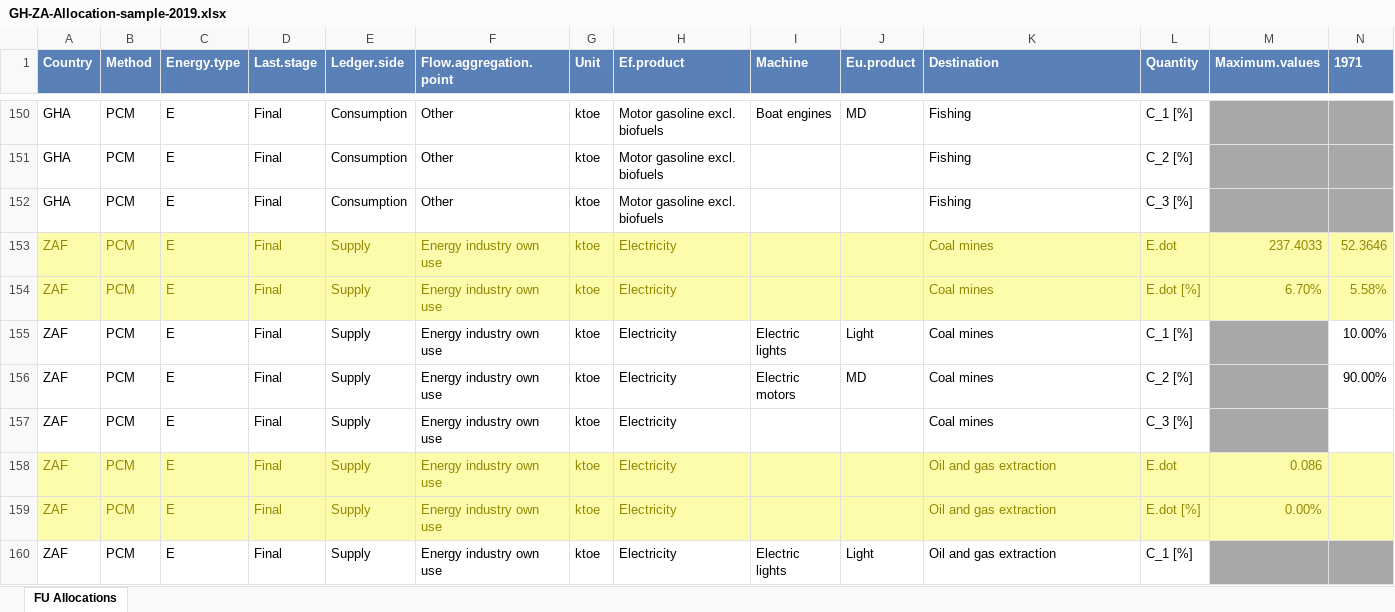
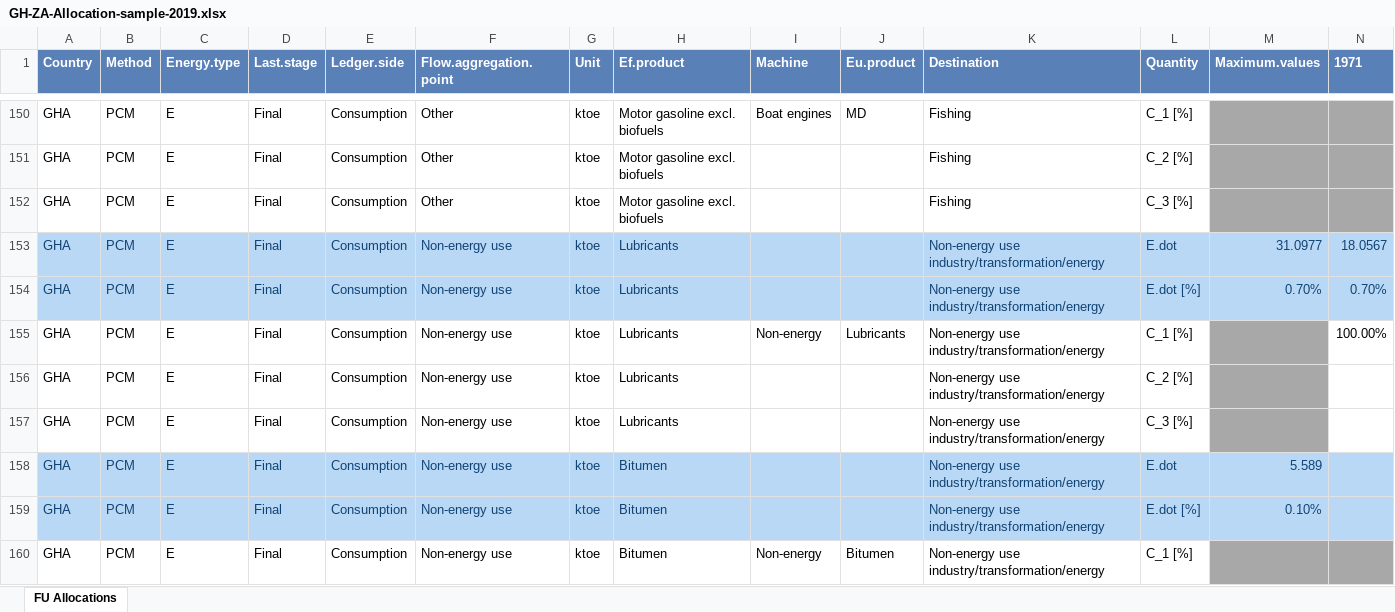
Before and after one commit to MatthewHeun/IEATools, an Excel workbook: inst/extdata/GH-ZA-Allocation-sample-2019.xlsx, sheet FU Allocations, drawn as a sheet; only a part is shown, gaps mark what is left out; the shorter side is filled out with more unchanged rows; values as stored, in another font and other column widths than the file's, no borders; rows hold the shown columns only; the diff covers the shown part only; the diff names each change by its address in the sheet, - before the commit and + after, or states it on an @@ line.

Commit message:
Allowing Non-energy use in FU analysis.

```diff
--- a/inst/extdata/GH-ZA-Allocation-sample-2019.xlsx (sheet FU Allocations)
+++ b/inst/extdata/GH-ZA-Allocation-sample-2019.xlsx (sheet FU Allocations)
+row 153: GHA | PCM | E | Final | Consumption | Non-energy use | ktoe | Lubricants |  |  | Non-energy use industry/transformation/energy | E.dot | 31.0977 | 18.0567
+row 154: GHA | PCM | E | Final | Consumption | Non-energy use | ktoe | Lubricants |  |  | Non-energy use industry/transformation/energy | E.dot [%] | 0.70% | 0.70%
+row 155: GHA | PCM | E | Final | Consumption | Non-energy use | ktoe | Lubricants | Non-energy | Lubricants | Non-energy use industry/transformation/energy | C_1 [%] |  | 100.00%
+row 156: GHA | PCM | E | Final | Consumption | Non-energy use | ktoe | Lubricants |  |  | Non-energy use industry/transformation/energy | C_2 [%]
+row 157: GHA | PCM | E | Final | Consumption | Non-energy use | ktoe | Lubricants |  |  | Non-energy use industry/transformation/energy | C_3 [%]
+row 158: GHA | PCM | E | Final | Consumption | Non-energy use | ktoe | Bitumen |  |  | Non-energy use industry/transformation/energy | E.dot | 5.589
+row 159: GHA | PCM | E | Final | Consumption | Non-energy use | ktoe | Bitumen |  |  | Non-energy use industry/transformation/energy | E.dot [%] | 0.10%
+row 160: GHA | PCM | E | Final | Consumption | Non-energy use | ktoe | Bitumen | Non-energy | Bitumen | Non-energy use industry/transformation/energy | C_1 [%]
```
Also changed, not shown: 38 added rows elsewhere in this sheet, inst/extdata/GH-ZA-Efficiency-sample-2019.xlsx, 5 other files.
